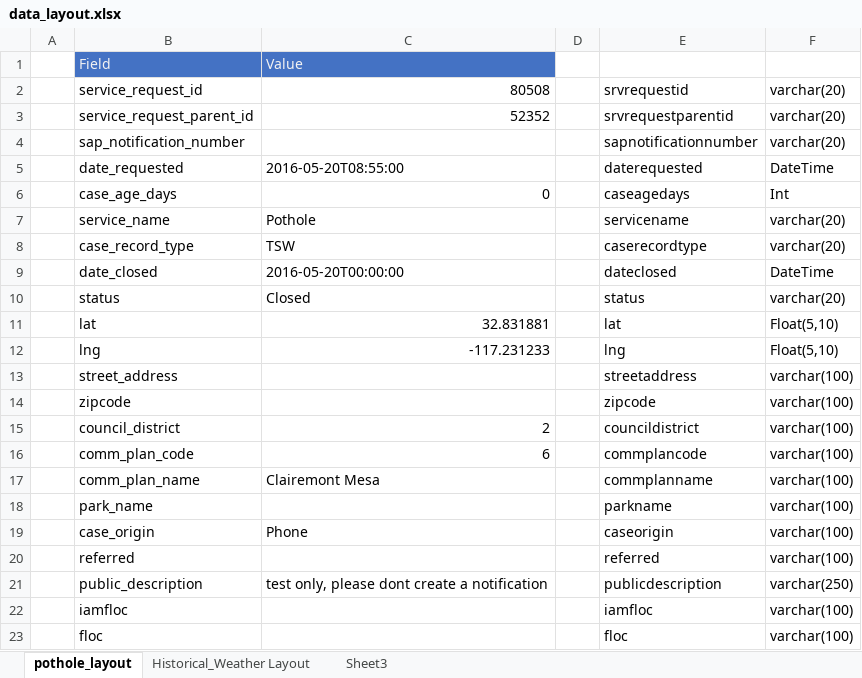
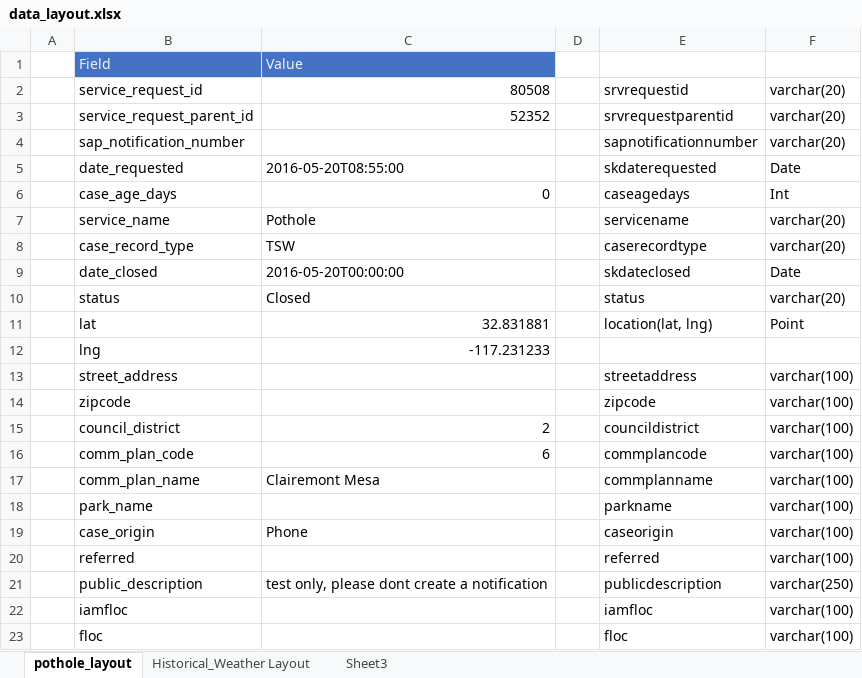
Before and after one commit to avaz7791/SanDiegoCountyPotholeAnalysis, an Excel workbook: resources/data_layout.xlsx, sheet pothole_layout, drawn as a sheet; values as stored, in another font and other column widths than the file's, no borders; the diff names each change by its address in the sheet, - before the commit and + after, or states it on an @@ line.

```diff
--- a/resources/data_layout.xlsx (sheet pothole_layout)
+++ b/resources/data_layout.xlsx (sheet pothole_layout)
-E5: daterequested
+E5: skdaterequested
-F5: DateTime
+F5: Date
-E9: dateclosed
+E9: skdateclosed
-F9: DateTime
+F9: Date
-E11: lat
+E11: location(lat, lng)
-F11: Float(5,10)
+F11: Point
-E12: lng
+E12: (empty)
-F12: Float(5,10)
+F12: (empty)
```
Also changed, not shown: 11 other files.
